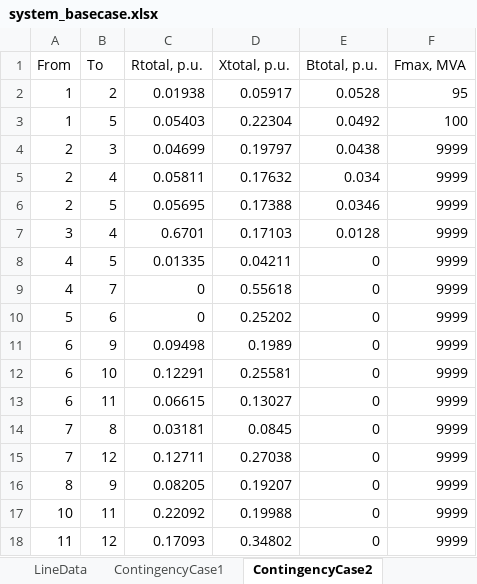
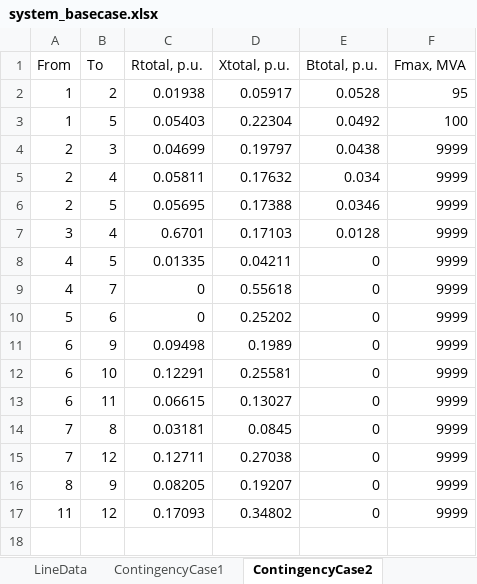
Before and after one commit to BBeatyUW/EE454, an Excel workbook: system_basecase.xlsx, sheet ContingencyCase2, drawn as a sheet; values as stored, in another font and other column widths than the file's, no borders; the diff names each change by its address in the sheet, - before the commit and + after, or states it on an @@ line.

Commit message:
Correction for ContingencyCase2

```diff
--- a/system_basecase.xlsx (sheet ContingencyCase2)
+++ b/system_basecase.xlsx (sheet ContingencyCase2)
-row 17: 10 | 11 | 0.22092 | 0.19988 | 0 | 9999
```
Also changed, not shown: sheet ContingencyCase1.
